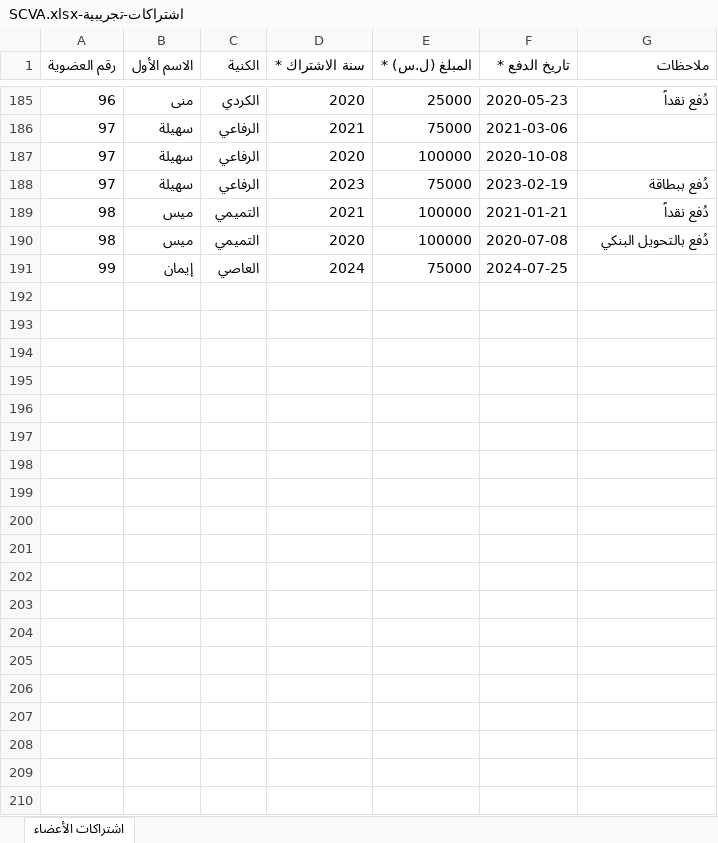
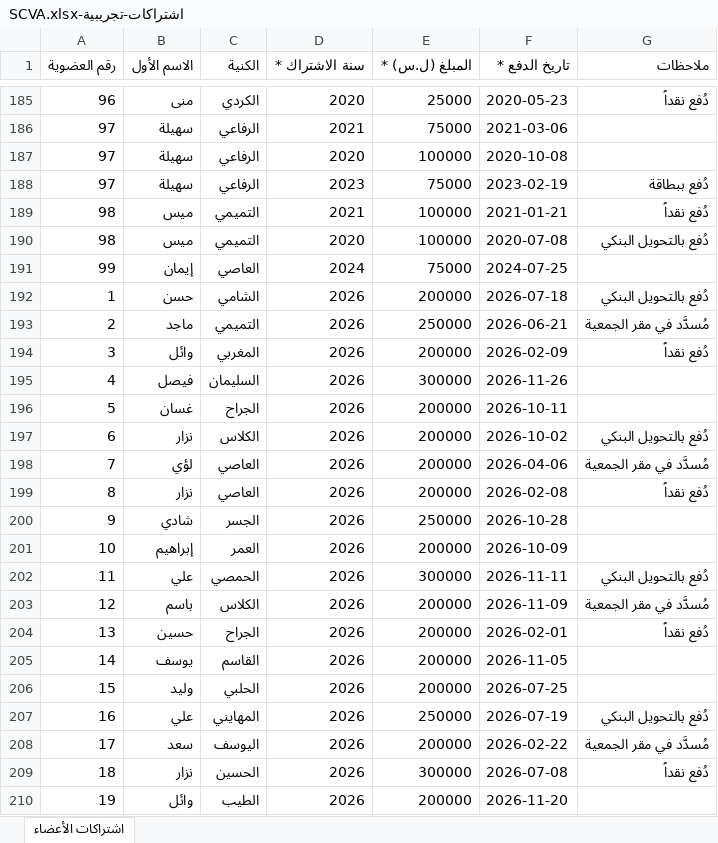
Before and after one commit to ibrahims78/SCVA-Member-Registry, an Excel workbook: اشتراكات-تجريبية-SCVA.xlsx, sheet اشتراكات الأعضاء, drawn as a sheet; only a part is shown, gaps mark what is left out; values as stored, in another font and other column widths than the file's, no borders; the diff covers the shown part only; the diff names each change by its address in the sheet, - before the commit and + after, or states it on an @@ line.

```diff
--- a/اشتراكات-تجريبية-SCVA.xlsx (sheet اشتراكات الأعضاء)
+++ b/اشتراكات-تجريبية-SCVA.xlsx (sheet اشتراكات الأعضاء)
+row 192: 1 | حسن | الشامي | 2026 | 200000 | 2026-07-18 | دُفع بالتحويل البنكي
+row 193: 2 | ماجد | التميمي | 2026 | 250000 | 2026-06-21 | مُسدَّد في مقر الجمعية
+row 194: 3 | وائل | المغربي | 2026 | 200000 | 2026-02-09 | دُفع نقداً
+row 195: 4 | فيصل | السليمان | 2026 | 300000 | 2026-11-26
+row 196: 5 | غسان | الجراح | 2026 | 200000 | 2026-10-11
+row 197: 6 | نزار | الكلاس | 2026 | 200000 | 2026-10-02 | دُفع بالتحويل البنكي
+row 198: 7 | لؤي | العاصي | 2026 | 200000 | 2026-04-06 | مُسدَّد في مقر الجمعية
+row 199: 8 | نزار | العاصي | 2026 | 200000 | 2026-02-08 | دُفع نقداً
+row 200: 9 | شادي | الجسر | 2026 | 250000 | 2026-10-28
+row 201: 10 | إبراهيم | العمر | 2026 | 200000 | 2026-10-09
+row 202: 11 | علي | الحمصي | 2026 | 300000 | 2026-11-11 | دُفع بالتحويل البنكي
+row 203: 12 | باسم | الكلاس | 2026 | 200000 | 2026-11-09 | مُسدَّد في مقر الجمعية
+row 204: 13 | حسين | الجراح | 2026 | 200000 | 2026-02-01 | دُفع نقداً
+row 205: 14 | يوسف | القاسم | 2026 | 200000 | 2026-11-05
+row 206: 15 | وليد | الحلبي | 2026 | 200000 | 2026-07-25
+row 207: 16 | علي | المهايني | 2026 | 250000 | 2026-07-19 | دُفع بالتحويل البنكي
+row 208: 17 | سعد | اليوسف | 2026 | 200000 | 2026-02-22 | مُسدَّد في مقر الجمعية
+row 209: 18 | نزار | الحسين | 2026 | 300000 | 2026-07-08 | دُفع نقداً
+row 210: 19 | وائل | الطيب | 2026 | 200000 | 2026-11-20
```
Also changed, not shown: 80 added rows elsewhere in this sheet, 2 other files.
